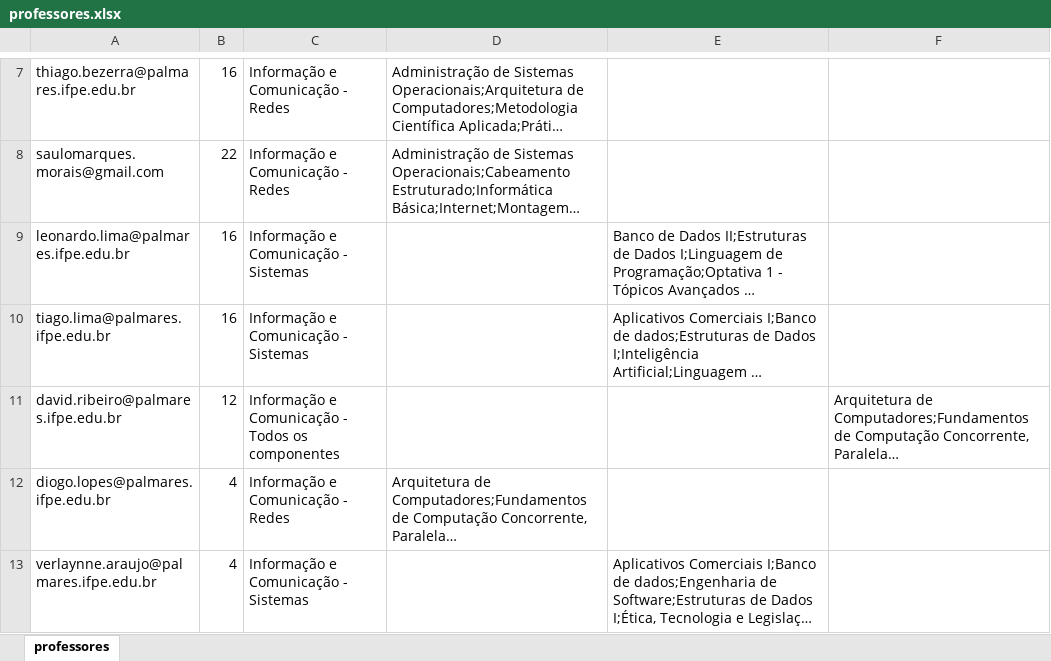
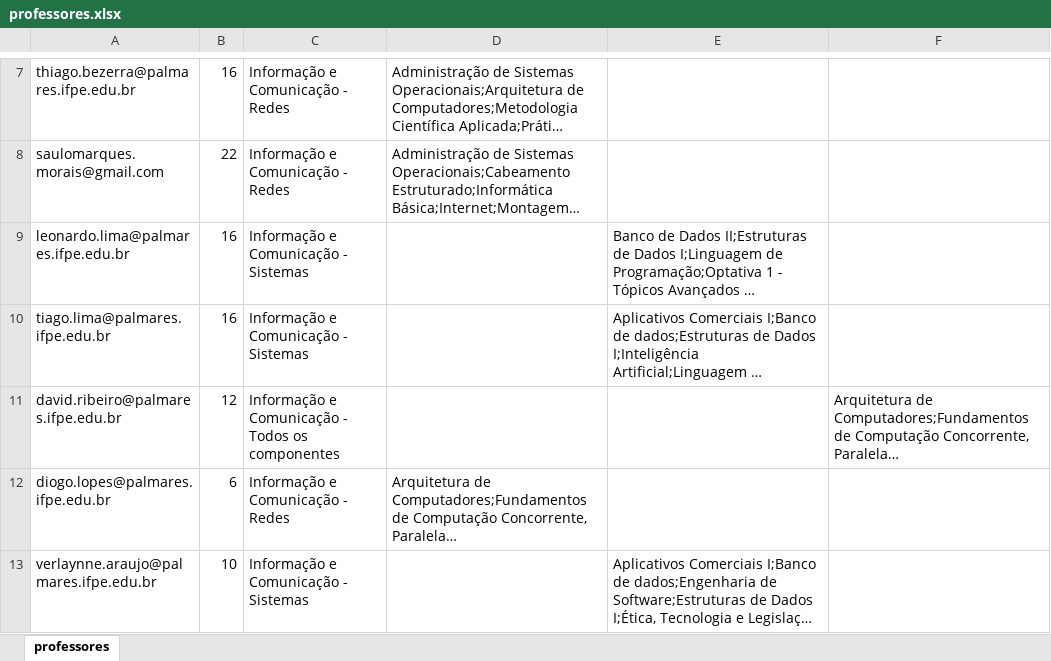
Before and after one commit to tiagopessoalima/AlocaProf, an Excel workbook: professores.xlsx, sheet professores, drawn as a sheet; only a part is shown, gaps mark what is left out; long unchanged cells end in …; values as stored, in another font and other column widths than the file's, no borders; the diff names each change by its address in the sheet, - before the commit and + after, or states it on an @@ line.

```diff
--- a/professores.xlsx (sheet professores)
+++ b/professores.xlsx (sheet professores)
-B12: 4
+B12: 6
-B13: 4
+B13: 10
```
Also changed, not shown: disciplinas.xlsx, 2 other files.
